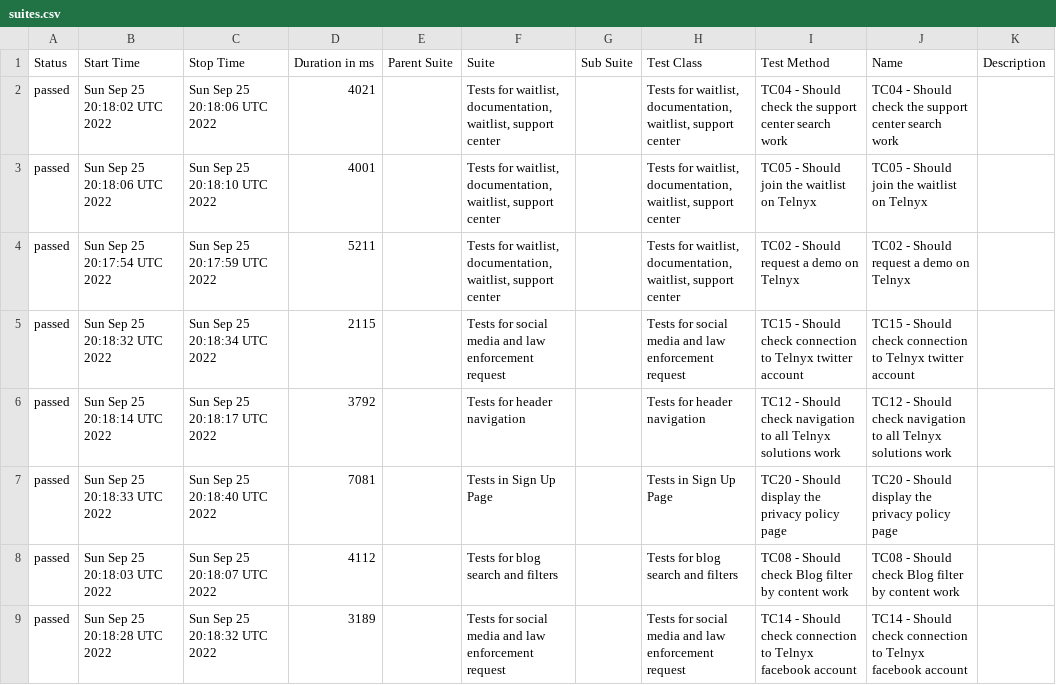
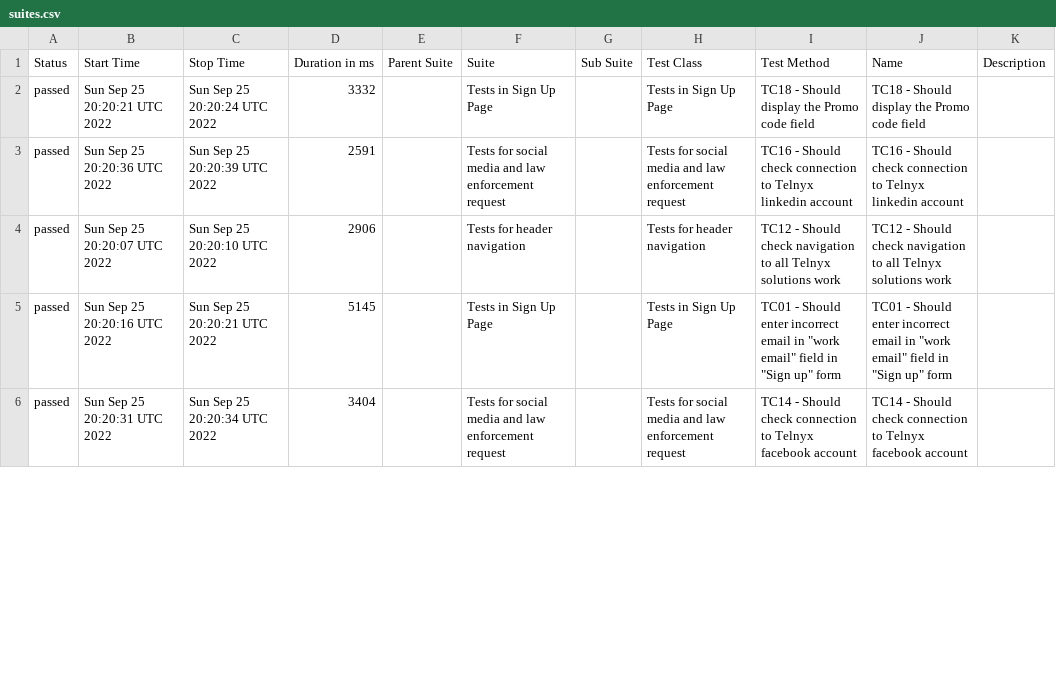
Before and after one commit to txt2021/WebdriverIO_Telnyx, a CSV file: data/suites.csv, drawn as a sheet; only a part is shown; the diff covers the shown part only.

Commit message:
Update from https://github.com/txt2021/WebdriverIO_Telnyx/commit/c40f9f5010be78d293ebd7a3f5e08cc2aa610556

```diff
--- a/data/suites.csv
+++ b/data/suites.csv
@@ -1,9 +1,6 @@
 "Status","Start Time","Stop Time","Duration in ms","Parent Suite","Suite","Sub Suite","Test Class","Test Method","Name","Description"
-"passed","Sun Sep 25 20:18:02 UTC 2022","Sun Sep 25 20:18:06 UTC 2022","4021","","Tests for waitlist, documentation, waitlist, support center","","Tests for waitlist, documentation, waitlist, support center","TC04 - Should check the support center search work","TC04 - Should check the support center search work",""
-"passed","Sun Sep 25 20:18:06 UTC 2022","Sun Sep 25 20:18:10 UTC 2022","4001","","Tests for waitlist, documentation, waitlist, support center","","Tests for waitlist, documentation, waitlist, support center","TC05 - Should join the waitlist on Telnyx","TC05 - Should join the waitlist on Telnyx",""
-"passed","Sun Sep 25 20:17:54 UTC 2022","Sun Sep 25 20:17:59 UTC 2022","5211","","Tests for waitlist, documentation, waitlist, support center","","Tests for waitlist, documentation, waitlist, support center","TC02 - Should request a demo on Telnyx","TC02 - Should request a demo on Telnyx",""
-"passed","Sun Sep 25 20:18:32 UTC 2022","Sun Sep 25 20:18:34 UTC 2022","2115","","Tests for social media and law enforcement request","","Tests for social media and law enforcement request","TC15 - Should check connection to Telnyx twitter account","TC15 - Should check connection to Telnyx twitter account",""
-"passed","Sun Sep 25 20:18:14 UTC 2022","Sun Sep 25 20:18:17 UTC 2022","3792","","Tests for header navigation","","Tests for header navigation","TC12 - Should check navigation to all Telnyx solutions work","TC12 - Should check navigation to all Telnyx solutions work",""
-"passed","Sun Sep 25 20:18:33 UTC 2022","Sun Sep 25 20:18:40 UTC 2022","7081","","Tests in Sign Up Page","","Tests in Sign Up Page","TC20 - Should display the privacy policy page","TC20 - Should display the privacy policy page",""
-"passed","Sun Sep 25 20:18:03 UTC 2022","Sun Sep 25 20:18:07 UTC 2022","4112","","Tests for blog search and filters","","Tests for blog search and filters","TC08 - Should check Blog filter by content work","TC08 - Should check Blog filter by content work",""
-"passed","Sun Sep 25 20:18:28 UTC 2022","Sun Sep 25 20:18:32 UTC 2022","3189","","Tests for social media and law enforcement request","","Tests for social media and law enforcement request","TC14 - Should check connection to Telnyx facebook account","TC14 - Should check connection to Telnyx facebook account",""
+"passed","Sun Sep 25 20:20:21 UTC 2022","Sun Sep 25 20:20:24 UTC 2022","3332","","Tests in Sign Up Page","","Tests in Sign Up Page","TC18 - Should display the Promo code field","TC18 - Should display the Promo code field",""
+"passed","Sun Sep 25 20:20:36 UTC 2022","Sun Sep 25 20:20:39 UTC 2022","2591","","Tests for social media and law enforcement request","","Tests for social media and law enforcement request","TC16 - Should check connection to Telnyx linkedin account","TC16 - Should check connection to Telnyx linkedin account",""
+"passed","Sun Sep 25 20:20:07 UTC 2022","Sun Sep 25 20:20:10 UTC 2022","2906","","Tests for header navigation","","Tests for header navigation","TC12 - Should check navigation to all Telnyx solutions work","TC12 - Should check navigation to all Telnyx solutions work",""
+"passed","Sun Sep 25 20:20:16 UTC 2022","Sun Sep 25 20:20:21 UTC 2022","5145","","Tests in Sign Up Page","","Tests in Sign Up Page","TC01 - Should enter incorrect email in ""work email"" field in ""Sign up"" form","TC01 - Should enter incorrect email in ""work email"" field in ""Sign up"" form",""
+"passed","Sun Sep 25 20:20:31 UTC 2022","Sun Sep 25 20:20:34 UTC 2022","3404","","Tests for social media and law enforcement request","","Tests for social media and law enforcement request","TC14 - Should check connection to Telnyx facebook account","TC14 - Should check connection to Telnyx facebook account",""
```
Also changed, not shown: 4 added rows, 1 removed row and 59 edited cells elsewhere in this file, 54 other files.
